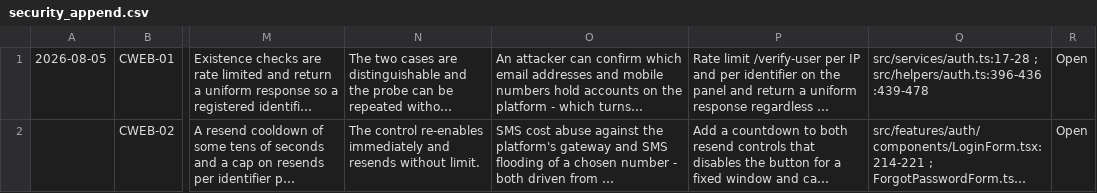
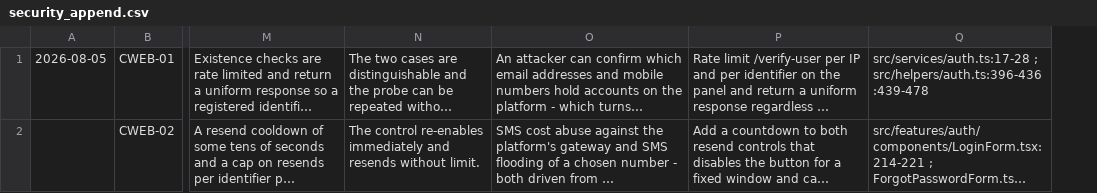
Before and after one commit to Infinitietechnologies/hypercommerce-customer-web, a CSV file: QA/security_append.csv, drawn as a sheet; only a part is shown, gaps mark what is left out; long unchanged cells end in …; the diff names each change by its address in the sheet, - before the commit and + after, or states it on an @@ line.

```diff
--- a/QA/security_append.csv
+++ b/QA/security_append.csv
-column R, rows 1-2: Open | Open
```
Also changed, not shown: QA/defects.csv, QA/defects_append.csv, 6 other files.
